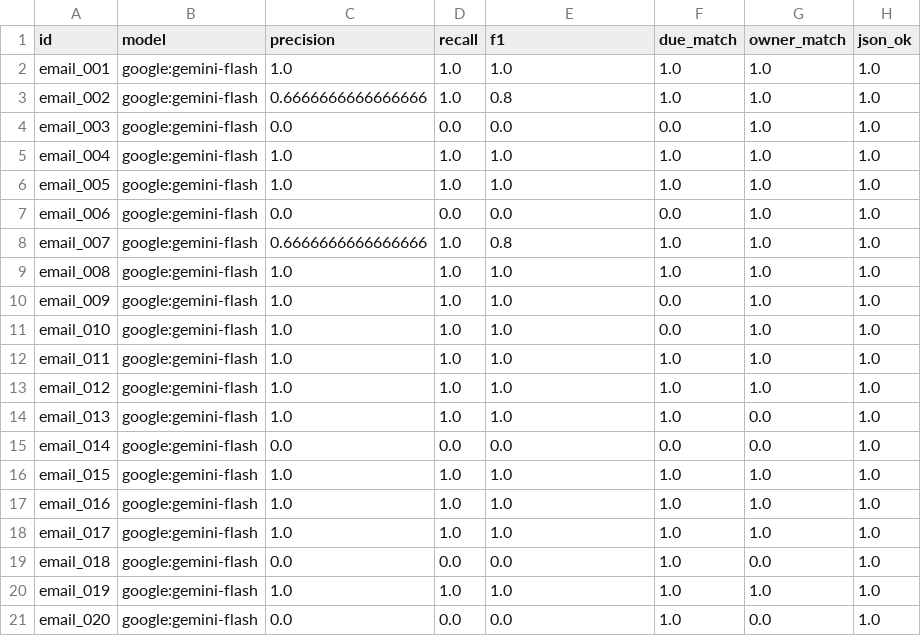
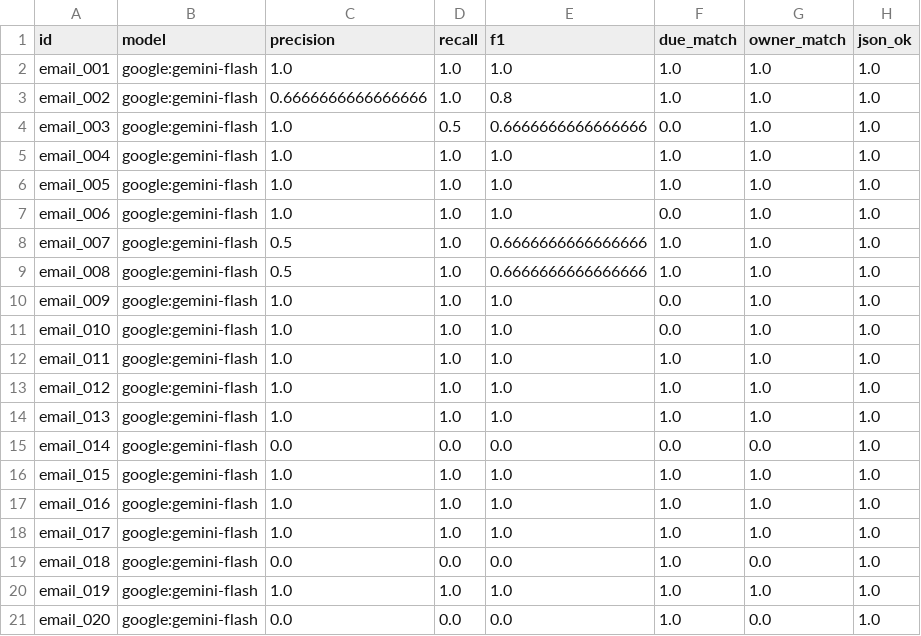
Before and after one commit to CiweisssssS/AIMailPilot, a CSV file: eval/results/extractor_gemini.csv, drawn as a sheet.

```diff
--- a/eval/results/extractor_gemini.csv
+++ b/eval/results/extractor_gemini.csv
@@ -3,8 +3,8 @@ email_001,google:gemini-flash,1.0,1.0,1.0,1.0,1.0,1.0
 email_002,google:gemini-flash,0.6666666666666666,1.0,0.8,1.0,1.0,1.0
-email_003,google:gemini-flash,0.0,0.0,0.0,0.0,1.0,1.0
+email_003,google:gemini-flash,1.0,0.5,0.6666666666666666,0.0,1.0,1.0
 email_004,google:gemini-flash,1.0,1.0,1.0,1.0,1.0,1.0
 email_005,google:gemini-flash,1.0,1.0,1.0,1.0,1.0,1.0
-email_006,google:gemini-flash,0.0,0.0,0.0,0.0,1.0,1.0
-email_007,google:gemini-flash,0.6666666666666666,1.0,0.8,1.0,1.0,1.0
-email_008,google:gemini-flash,1.0,1.0,1.0,1.0,1.0,1.0
+email_006,google:gemini-flash,1.0,1.0,1.0,0.0,1.0,1.0
+email_007,google:gemini-flash,0.5,1.0,0.6666666666666666,1.0,1.0,1.0
+email_008,google:gemini-flash,0.5,1.0,0.6666666666666666,1.0,1.0,1.0
 email_009,google:gemini-flash,1.0,1.0,1.0,0.0,1.0,1.0
@@ -13,3 +13,3 @@ email_011,google:gemini-flash,1.0,1.0,1.0,1.0,1.0,1.0
 email_012,google:gemini-flash,1.0,1.0,1.0,1.0,1.0,1.0
-email_013,google:gemini-flash,1.0,1.0,1.0,1.0,0.0,1.0
+email_013,google:gemini-flash,1.0,1.0,1.0,1.0,1.0,1.0
 email_014,google:gemini-flash,0.0,0.0,0.0,0.0,0.0,1.0
```
Also changed, not shown: eval/results/summarizer_claude.csv, eval/results/summarizer_gemini.csv, 57 other files.
